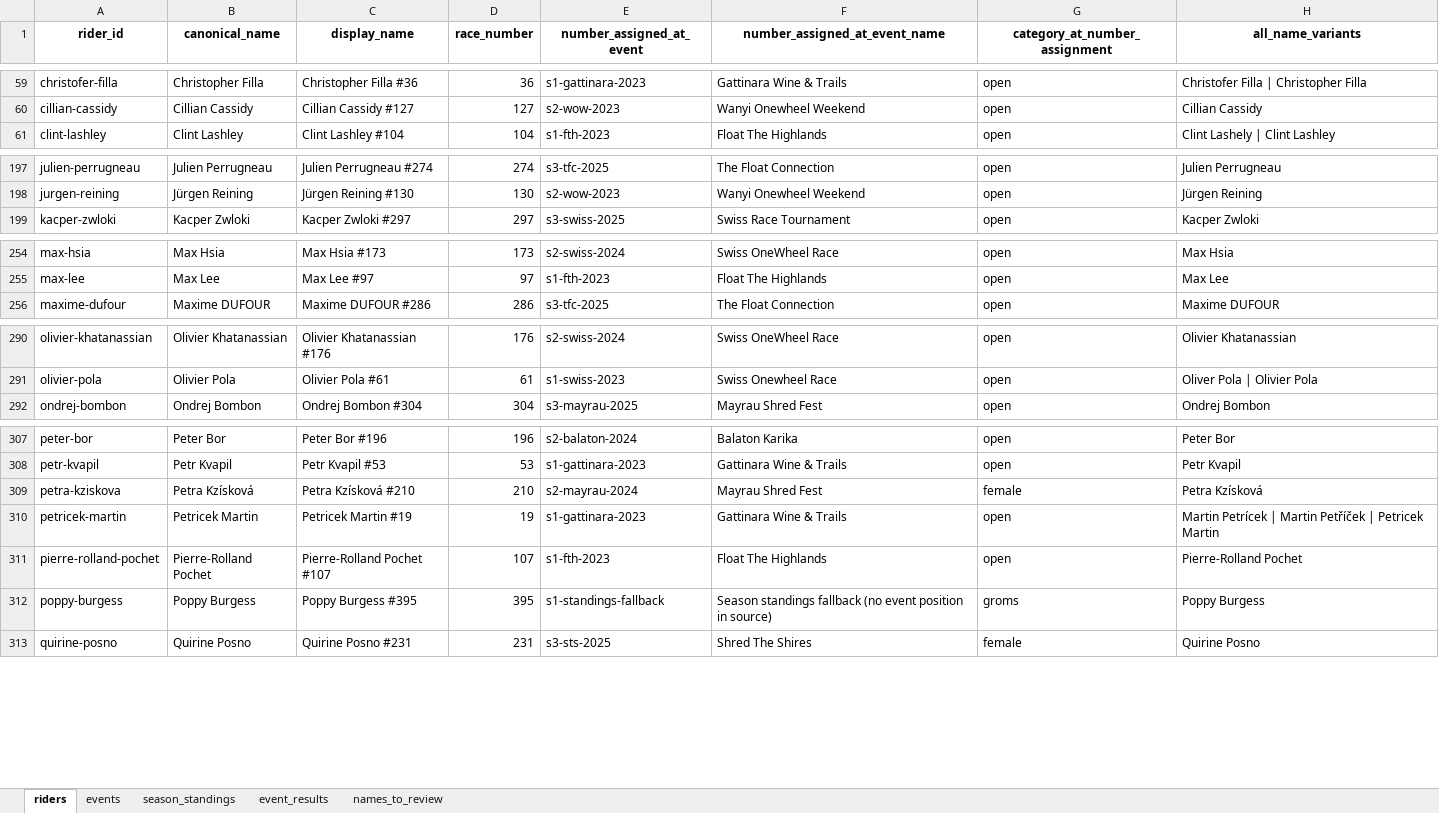
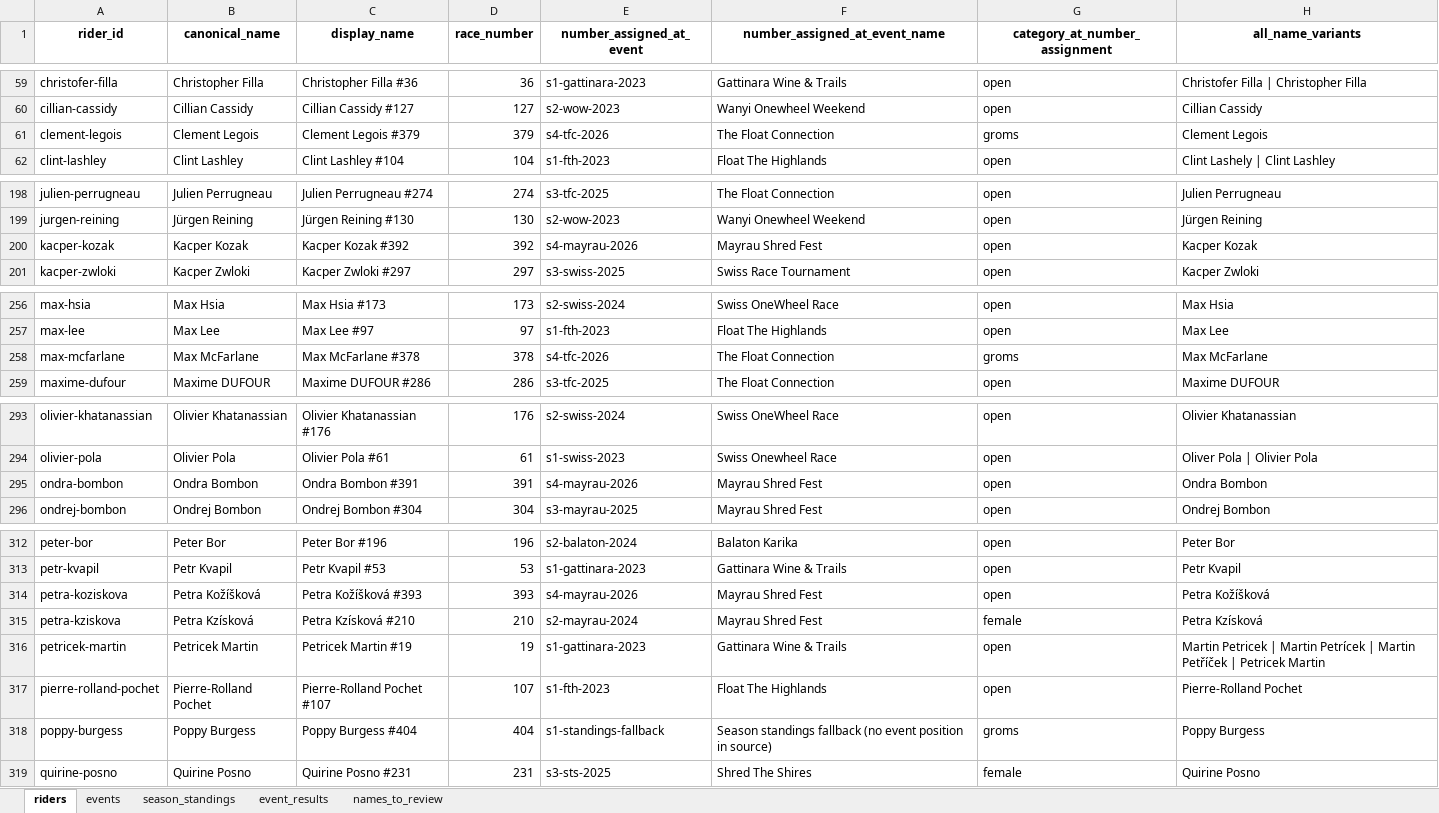
Before and after one commit to DT1000101/eol-racing-data, an Excel workbook: data/rankings/EOL_master.xlsx, sheet riders, drawn as a sheet; only a part is shown, gaps mark what is left out; values as stored, in another font and other column widths than the file's, no borders; addresses are those after the commit; the diff covers the shown part only; the diff names each change by its address in the sheet, - before the commit and + after, or states it on an @@ line.

```diff
--- a/data/rankings/EOL_master.xlsx (sheet riders)
+++ b/data/rankings/EOL_master.xlsx (sheet riders)
+row 61: clement-legois | Clement Legois | Clement Legois #379 | 379 | s4-tfc-2026 | The Float Connection | groms | Clement Legois
+row 200: kacper-kozak | Kacper Kozak | Kacper Kozak #392 | 392 | s4-mayrau-2026 | Mayrau Shred Fest | open | Kacper Kozak
+row 258: max-mcfarlane | Max McFarlane | Max McFarlane #378 | 378 | s4-tfc-2026 | The Float Connection | groms | Max McFarlane
+row 295: ondra-bombon | Ondra Bombon | Ondra Bombon #391 | 391 | s4-mayrau-2026 | Mayrau Shred Fest | open | Ondra Bombon
+row 314: petra-koziskova | Petra Kožíšková | Petra Kožíšková #393 | 393 | s4-mayrau-2026 | Mayrau Shred Fest | open | Petra Kožíšková
-H316 (all_name_variants): Martin Petrícek |…
+H316 (all_name_variants): Martin Petricek | Martin Petrícek |…
-C318 (display_name): Poppy Burgess #395
+C318 (display_name): Poppy Burgess #404
-D318 (race_number): 395
+D318 (race_number): 404
```
Also changed, not shown: 4 added rows and 39 edited cells elsewhere in this sheet, sheet season_standings, sheet event_results, sheet names_to_review, 6 other files.
